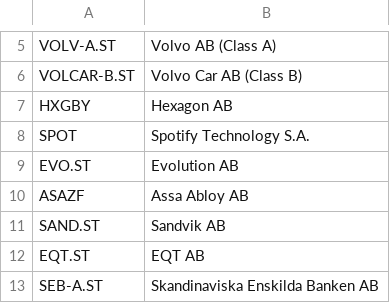
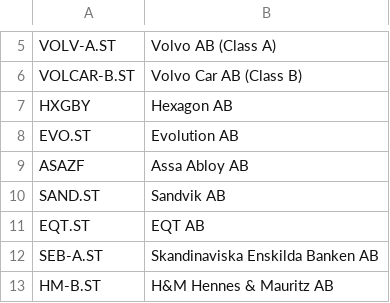
Before and after one commit to mrtnsko/Avanza, a CSV file: OMX100.csv, drawn as a sheet; only a part is shown, gaps mark what is left out; the shorter side is filled out with more unchanged rows; the diff names each change by its address in the sheet, - before the commit and + after, or states it on an @@ line.

Commit message:
Update OMX100.csv

```diff
--- a/OMX100.csv
+++ b/OMX100.csv
-row 8: SPOT | Spotify Technology S.A.
```
